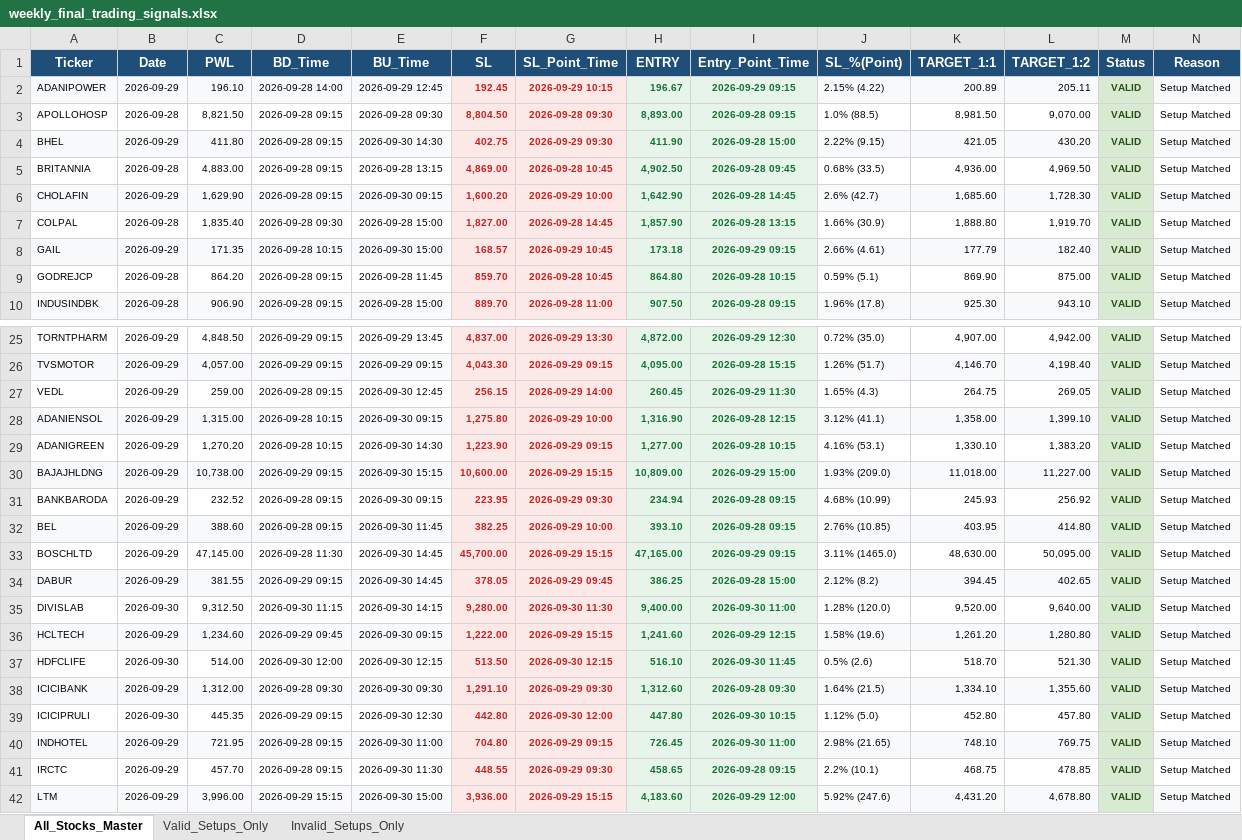
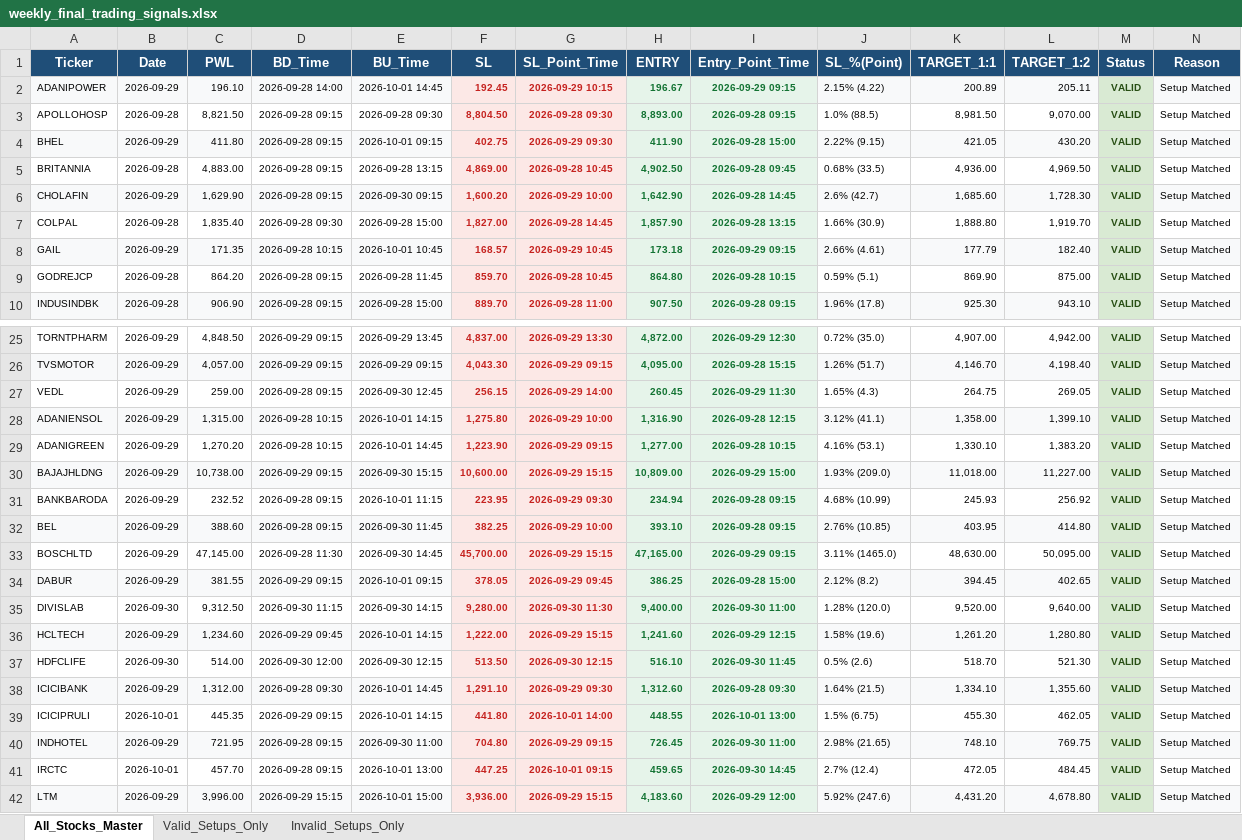
Before and after one commit to chandancv62-mtf/telegram-notifier, an Excel workbook: data/weekly_final_trading_signals.xlsx, sheet All_Stocks_Master, drawn as a sheet; only a part is shown, gaps mark what is left out; values as stored, in another font and other column widths than the file's, no borders; the diff covers the shown part only; the diff names each change by its address in the sheet, - before the commit and + after, or states it on an @@ line.

```diff
--- a/data/weekly_final_trading_signals.xlsx (sheet All_Stocks_Master)
+++ b/data/weekly_final_trading_signals.xlsx (sheet All_Stocks_Master)
-E2 (BU_Time): 2026-09-29 12:45
+E2 (BU_Time): 2026-10-01 14:45
-E4 (BU_Time): 2026-09-30 14:30
+E4 (BU_Time): 2026-10-01 09:15
-E8 (BU_Time): 2026-09-30 15:00
+E8 (BU_Time): 2026-10-01 10:45
-E28 (BU_Time): 2026-09-30 09:15
+E28 (BU_Time): 2026-10-01 14:15
-E29 (BU_Time): 2026-09-30 14:30
+E29 (BU_Time): 2026-10-01 14:45
-E31 (BU_Time): 2026-09-30 09:15
+E31 (BU_Time): 2026-10-01 11:15
-E34 (BU_Time): 2026-09-30 14:45
+E34 (BU_Time): 2026-10-01 09:15
-E36 (BU_Time): 2026-09-30 09:15
+E36 (BU_Time): 2026-10-01 14:15
-E38 (BU_Time): 2026-09-30 09:30
+E38 (BU_Time): 2026-10-01 14:45
-B39 (Date): 2026-09-30
+B39 (Date): 2026-10-01
-E39 (BU_Time): 2026-09-30 12:30
+E39 (BU_Time): 2026-10-01 14:15
-F39 (SL): 442.80
+F39 (SL): 441.80
-G39 (SL_Point_Time): 2026-09-30 12:00
+G39 (SL_Point_Time): 2026-10-01 14:00
-H39 (ENTRY): 447.80
+H39 (ENTRY): 448.55
-I39 (Entry_Point_Time): 2026-09-30 10:15
+I39 (Entry_Point_Time): 2026-10-01 13:00
-J39 (SL_%(Point)): 1.12% (5.0)
+J39 (SL_%(Point)): 1.5% (6.75)
-K39 (TARGET_1:1): 452.80
+K39 (TARGET_1:1): 455.30
-L39 (TARGET_1:2): 457.80
+L39 (TARGET_1:2): 462.05
-B41 (Date): 2026-09-29
+B41 (Date): 2026-10-01
-E41 (BU_Time): 2026-09-30 11:30
+E41 (BU_Time): 2026-10-01 13:00
-F41 (SL): 448.55
+F41 (SL): 447.25
-G41 (SL_Point_Time): 2026-09-29 09:30
+G41 (SL_Point_Time): 2026-10-01 09:15
-H41 (ENTRY): 458.65
+H41 (ENTRY): 459.65
-I41 (Entry_Point_Time): 2026-09-28 09:15
+I41 (Entry_Point_Time): 2026-09-30 14:45
-J41 (SL_%(Point)): 2.2% (10.1)
+J41 (SL_%(Point)): 2.7% (12.4)
-K41 (TARGET_1:1): 468.75
+K41 (TARGET_1:1): 472.05
-L41 (TARGET_1:2): 478.85
+L41 (TARGET_1:2): 484.45
-E42 (BU_Time): 2026-09-30 15:00
+E42 (BU_Time): 2026-10-01 15:00
```
Also changed, not shown: 3 added rows and 29 edited cells elsewhere in this sheet, sheet Valid_Setups_Only, data/entry_sl_signals.xlsx, data/trade_tracker_results.xlsx, 1 other file.
